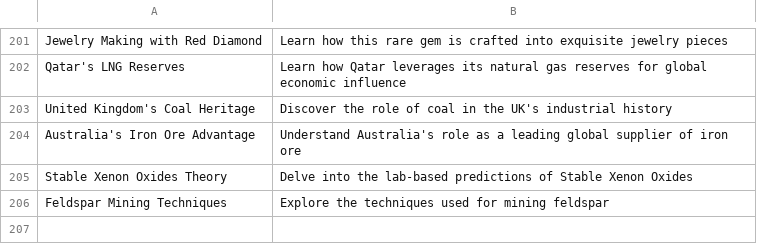
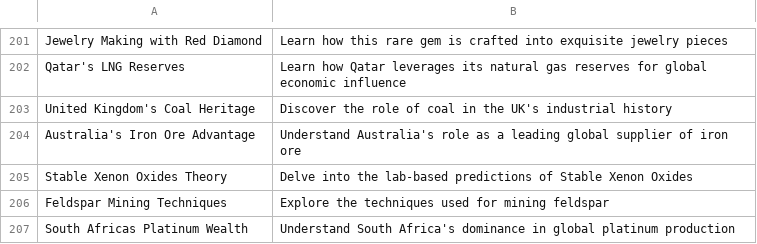
Before and after one commit to agigante80/galena_es, a CSV file: AI_content/list_of_ARCHIVED_topics.csv, drawn as a sheet; only a part is shown, gaps mark what is left out; the diff names each change by its address in the sheet, - before the commit and + after, or states it on an @@ line.

```diff
--- a/AI_content/list_of_ARCHIVED_topics.csv
+++ b/AI_content/list_of_ARCHIVED_topics.csv
+row 207: South Africas Platinum Wealth | Understand South Africa's dominance in global platinum production
```
Also changed, not shown: AI_content/list_of_NEW_topics.csv, 3 other files.
